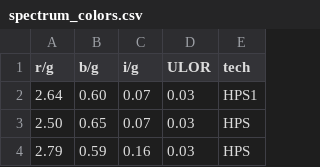
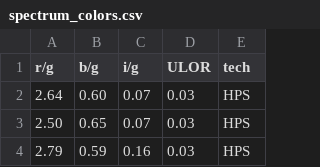
Before and after one commit to aubema/lancube, a CSV file: spectrum_colors.csv, drawn as a sheet; only a part is shown.

Commit message:
test

```diff
--- a/spectrum_colors.csv
+++ b/spectrum_colors.csv
@@ -1,3 +1,3 @@
 r/g,b/g,i/g,ULOR,tech
-2.64,0.60,0.07,0.03,HPS1
+2.64,0.60,0.07,0.03,HPS
 2.50,0.65,0.07,0.03,HPS
```
